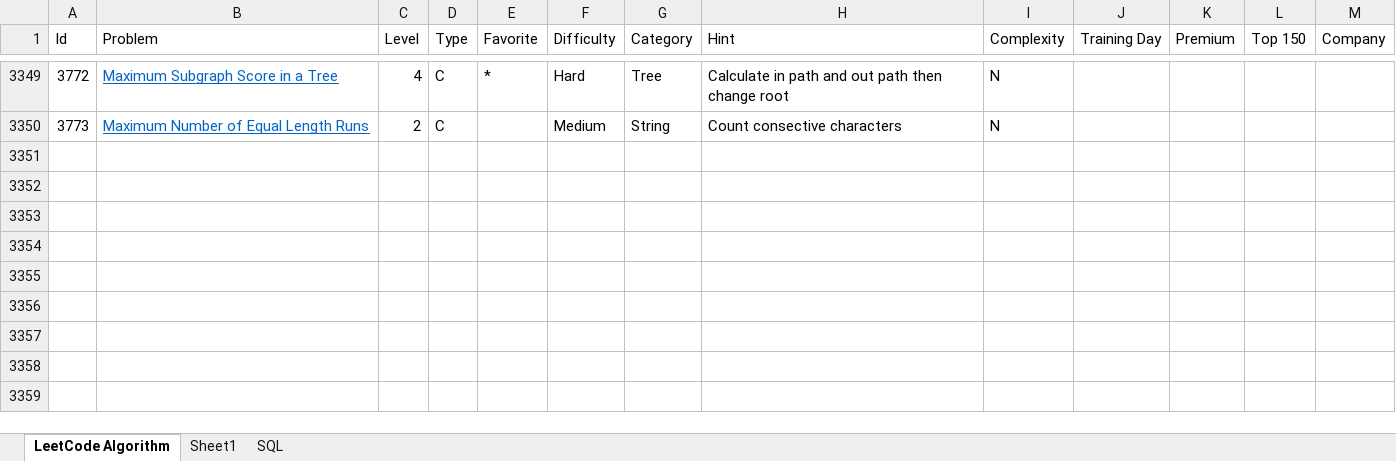
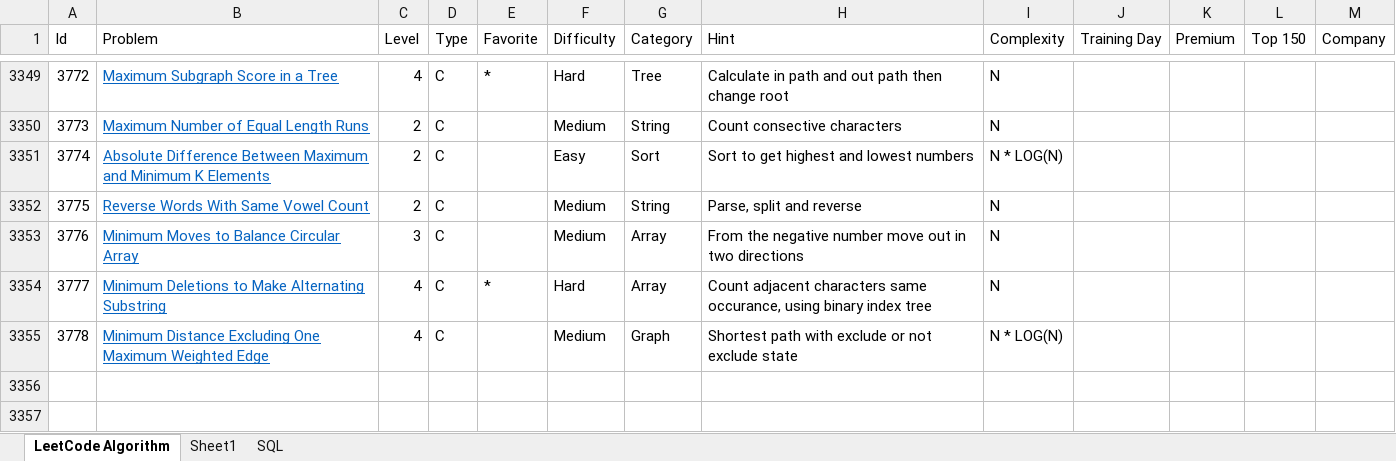
Before and after one commit to huanminwu/LeetCode, an Excel workbook: LeetCode.xlsx, sheet LeetCode Algorithm, drawn as a sheet; only a part is shown, gaps mark what is left out; the shorter side is filled out with more unchanged rows; values as stored, in another font and other column widths than the file's, no borders; charts and pictures not drawn; the diff names each change by its address in the sheet, - before the commit and + after, or states it on an @@ line.

```diff
--- a/LeetCode.xlsx (sheet LeetCode Algorithm)
+++ b/LeetCode.xlsx (sheet LeetCode Algorithm)
-row 3351: (empty)
+row 3351: 3774 | Absolute Difference Between Maximum and Minimum K Elements | 2 | C |  | Easy | Sort | Sort to get highest and lowest numbers | N * LOG(N)
-row 3352: (empty)
+row 3352: 3775 | Reverse Words With Same Vowel Count | 2 | C |  | Medium | String | Parse, split and reverse | N
-row 3353: (empty)
+row 3353: 3776 | Minimum Moves to Balance Circular Array | 3 | C |  | Medium | Array | From the negative number move out in two directions | N
-row 3354: (empty)
+row 3354: 3777 | Minimum Deletions to Make Alternating Substring | 4 | C | * | Hard | Array | Count adjacent characters same occurance, using binary index tree | N
-row 3355: (empty)
+row 3355: 3778 | Minimum Distance Excluding One Maximum Weighted Edge | 4 | C |  | Medium | Graph | Shortest path with exclude or not exclude state | N * LOG(N)
```
Also changed, not shown: 17 other files.
